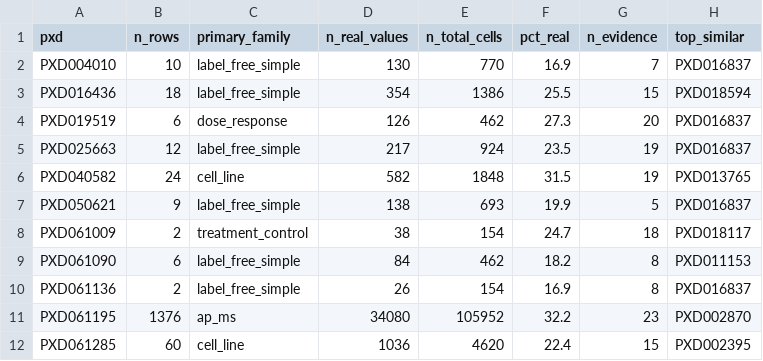
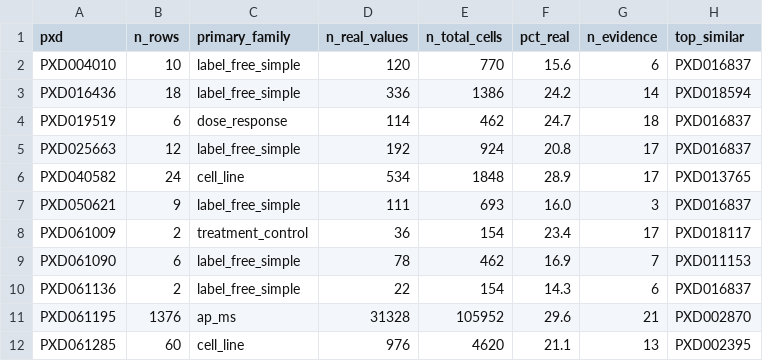
Before and after one commit to TonyKing0504/Kaggle-Harmonizing-the-data-of-your-data, a CSV file: clean_pipeline/artifacts/pxd_diagnostics.csv, drawn as a sheet; only a part is shown; the diff covers the shown part only.

```diff
--- a/clean_pipeline/artifacts/pxd_diagnostics.csv
+++ b/clean_pipeline/artifacts/pxd_diagnostics.csv
@@ -1,12 +1,12 @@
 pxd,n_rows,primary_family,n_real_values,n_total_cells,pct_real,n_evidence,top_similar
-PXD004010,10,label_free_simple,130,770,16.9,7,PXD016837
-PXD016436,18,label_free_simple,354,1386,25.5,15,PXD018594
-PXD019519,6,dose_response,126,462,27.3,20,PXD016837
-PXD025663,12,label_free_simple,217,924,23.5,19,PXD016837
-PXD040582,24,cell_line,582,1848,31.5,19,PXD013765
-PXD050621,9,label_free_simple,138,693,19.9,5,PXD016837
-PXD061009,2,treatment_control,38,154,24.7,18,PXD018117
-PXD061090,6,label_free_simple,84,462,18.2,8,PXD011153
-PXD061136,2,label_free_simple,26,154,16.9,8,PXD016837
-PXD061195,1376,ap_ms,34080,105952,32.2,23,PXD002870
-PXD061285,60,cell_line,1036,4620,22.4,15,PXD002395
+PXD004010,10,label_free_simple,120,770,15.6,6,PXD016837
+PXD016436,18,label_free_simple,336,1386,24.2,14,PXD018594
+PXD019519,6,dose_response,114,462,24.7,18,PXD016837
+PXD025663,12,label_free_simple,192,924,20.8,17,PXD016837
+PXD040582,24,cell_line,534,1848,28.9,17,PXD013765
+PXD050621,9,label_free_simple,111,693,16.0,3,PXD016837
+PXD061009,2,treatment_control,36,154,23.4,17,PXD018117
+PXD061090,6,label_free_simple,78,462,16.9,7,PXD011153
+PXD061136,2,label_free_simple,22,154,14.3,6,PXD016837
+PXD061195,1376,ap_ms,31328,105952,29.6,21,PXD002870
+PXD061285,60,cell_line,976,4620,21.1,13,PXD002395
```
Also changed, not shown: 12 edited cells elsewhere in this file, clean_pipeline/artifacts/coverage_summary.csv, clean_pipeline/artifacts/experiment_eval.csv, 4 other files.
